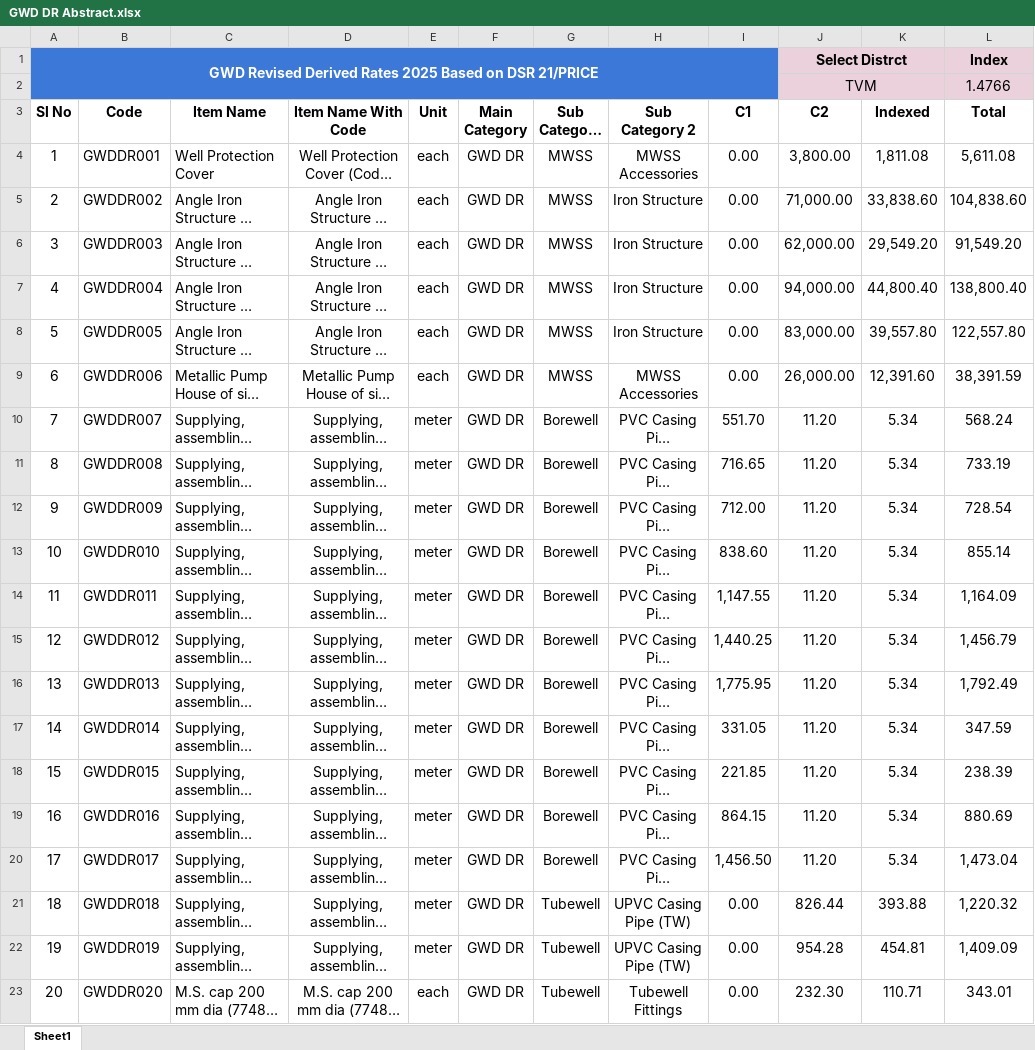
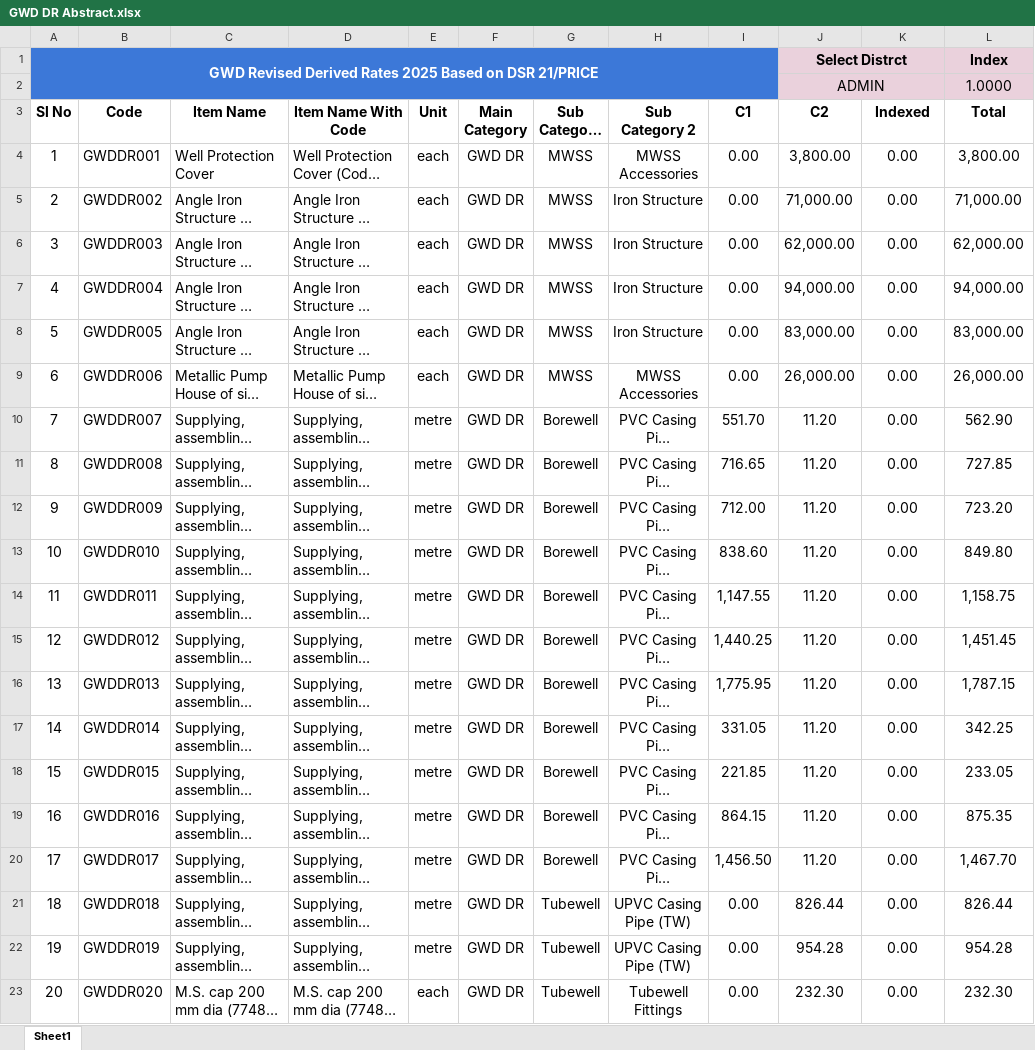
Before and after one commit to manulapulga/estimate-drafter, an Excel workbook: Side Bar Files/GWD Data/GWD DR Abstract.xlsx, sheet Sheet1, drawn as a sheet; only a part is shown; long unchanged cells end in …; values as stored, in another font and other column widths than the file's, no borders; table styles not drawn; removed rows and columns are numbered as before the commit, all else as after; the diff covers the shown part only; the diff names each change by its address in the sheet, - before the commit and + after, or states it on an @@ line.

```diff
--- a/Side Bar Files/GWD Data/GWD DR Abstract.xlsx (sheet Sheet1)
+++ b/Side Bar Files/GWD Data/GWD DR Abstract.xlsx (sheet Sheet1)
-row 2:  |  |  |  |  |  |  |  |  | TVM |  | 1.4766
+row 2:  |  |  |  |  |  |  |  |  | ADMIN |  | 1.0000
-D4:D23 alignment: center
+D4:D23 alignment: left
-K4 (Indexed): 1,811.08
+K4 (Indexed): 0.00
-L4 (Total): 5,611.08
+L4 (Total): 3,800.00
-K5 (Indexed): 33,838.60
+K5 (Indexed): 0.00
-L5 (Total): 104,838.60
+L5 (Total): 71,000.00
-K6 (Indexed): 29,549.20
+K6 (Indexed): 0.00
-L6 (Total): 91,549.20
+L6 (Total): 62,000.00
-K7 (Indexed): 44,800.40
+K7 (Indexed): 0.00
-L7 (Total): 138,800.40
+L7 (Total): 94,000.00
-K8 (Indexed): 39,557.80
+K8 (Indexed): 0.00
-L8 (Total): 122,557.80
+L8 (Total): 83,000.00
-K9 (Indexed): 12,391.60
+K9 (Indexed): 0.00
-L9 (Total): 38,391.59
+L9 (Total): 26,000.00
-E10:E22 (Unit): meter
+E10:E22 (Unit): metre
-K10:K20 (Indexed): 5.34
+K10:K20 (Indexed): 0.00
-L10 (Total): 568.24
+L10 (Total): 562.90
-L11 (Total): 733.19
+L11 (Total): 727.85
-L12 (Total): 728.54
+L12 (Total): 723.20
-L13 (Total): 855.14
+L13 (Total): 849.80
-L14 (Total): 1,164.09
+L14 (Total): 1,158.75
-L15 (Total): 1,456.79
+L15 (Total): 1,451.45
-L16 (Total): 1,792.49
+L16 (Total): 1,787.15
-L17 (Total): 347.59
+L17 (Total): 342.25
-L18 (Total): 238.39
+L18 (Total): 233.05
-L19 (Total): 880.69
+L19 (Total): 875.35
-L20 (Total): 1,473.04
+L20 (Total): 1,467.70
-K21 (Indexed): 393.88
+K21 (Indexed): 0.00
-L21 (Total): 1,220.32
+L21 (Total): 826.44
-K22 (Indexed): 454.81
+K22 (Indexed): 0.00
-L22 (Total): 1,409.09
+L22 (Total): 954.28
-K23 (Indexed): 110.71
+K23 (Indexed): 0.00
-L23 (Total): 343.01
+L23 (Total): 232.30
```
Also changed, not shown: 57 added rows, 777 edited cells and cell formats elsewhere in this sheet, formulas that keep their value, Side Bar Files/GWD Data/GWD MR Abstract.xlsx, Side Bar Files/GWD Data/PVC wo Trench.xlsx, 41 other files.
